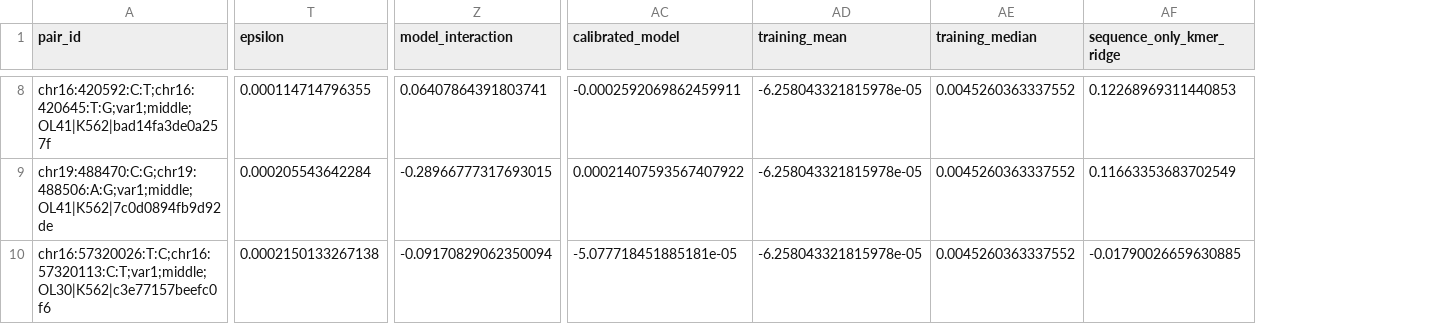
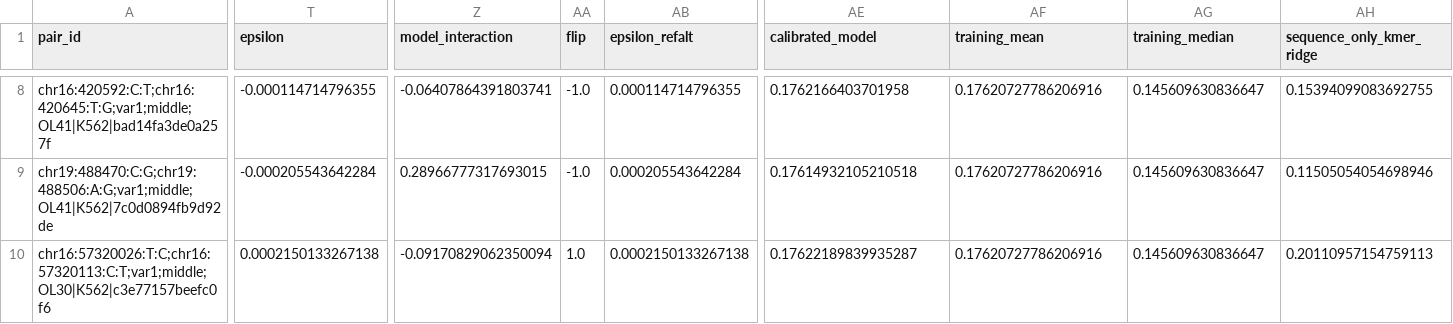
Before and after one commit to soleilwizman/evalingevo, a CSV file: results/ntv3_100m_pre/cases.csv, drawn as a sheet; only a part is shown, gaps mark what is left out; addresses are those after the commit; the diff covers the shown part only; the diff names each change by its address in the sheet, - before the commit and + after, or states it on an @@ line.

```diff
--- a/results/ntv3_100m_pre/cases.csv
+++ b/results/ntv3_100m_pre/cases.csv
+column AA (flip), rows 8-10: -1.0 | -1.0 | 1.0
+column AB (epsilon_refalt), rows 8-10: 0.000114714796355 | 0.000205543642284 | 0.0002150133267138
-T8 (epsilon): 0.000114714796355
+T8 (epsilon): -0.000114714796355
-Z8 (model_interaction): 0.06407864391803741
+Z8 (model_interaction): -0.06407864391803741
-AE8 (calibrated_model): -0.0002592069862459911
+AE8 (calibrated_model): 0.1762166403701958
-AF8:AF10 (training_mean): -6.258043321815978e-05
+AF8:AF10 (training_mean): 0.17620727786206916
-AG8:AG10 (training_median): 0.0045260363337552
+AG8:AG10 (training_median): 0.145609630836647
-AH8 (sequence_only_kmer_ridge): 0.12268969311440853
+AH8 (sequence_only_kmer_ridge): 0.15394099083692755
-T9 (epsilon): 0.000205543642284
+T9 (epsilon): -0.000205543642284
-Z9 (model_interaction): -0.28966777317693015
+Z9 (model_interaction): 0.28966777317693015
-AE9 (calibrated_model): 0.00021407593567407922
+AE9 (calibrated_model): 0.17614932105210518
-AH9 (sequence_only_kmer_ridge): 0.11663353683702549
+AH9 (sequence_only_kmer_ridge): 0.11505054054698946
-AE10 (calibrated_model): -5.077718451885181e-05
+AE10 (calibrated_model): 0.17622189839935287
-AH10 (sequence_only_kmer_ridge): -0.01790026659630885
+AH10 (sequence_only_kmer_ridge): 0.20110957154759113
```
Also changed, not shown: 2 added rows, 2 removed rows and 24 edited cells elsewhere in this file, results/evo2_7b_base/cases.csv, results/evo2_7b_base/results_table.csv, 11 other files.
